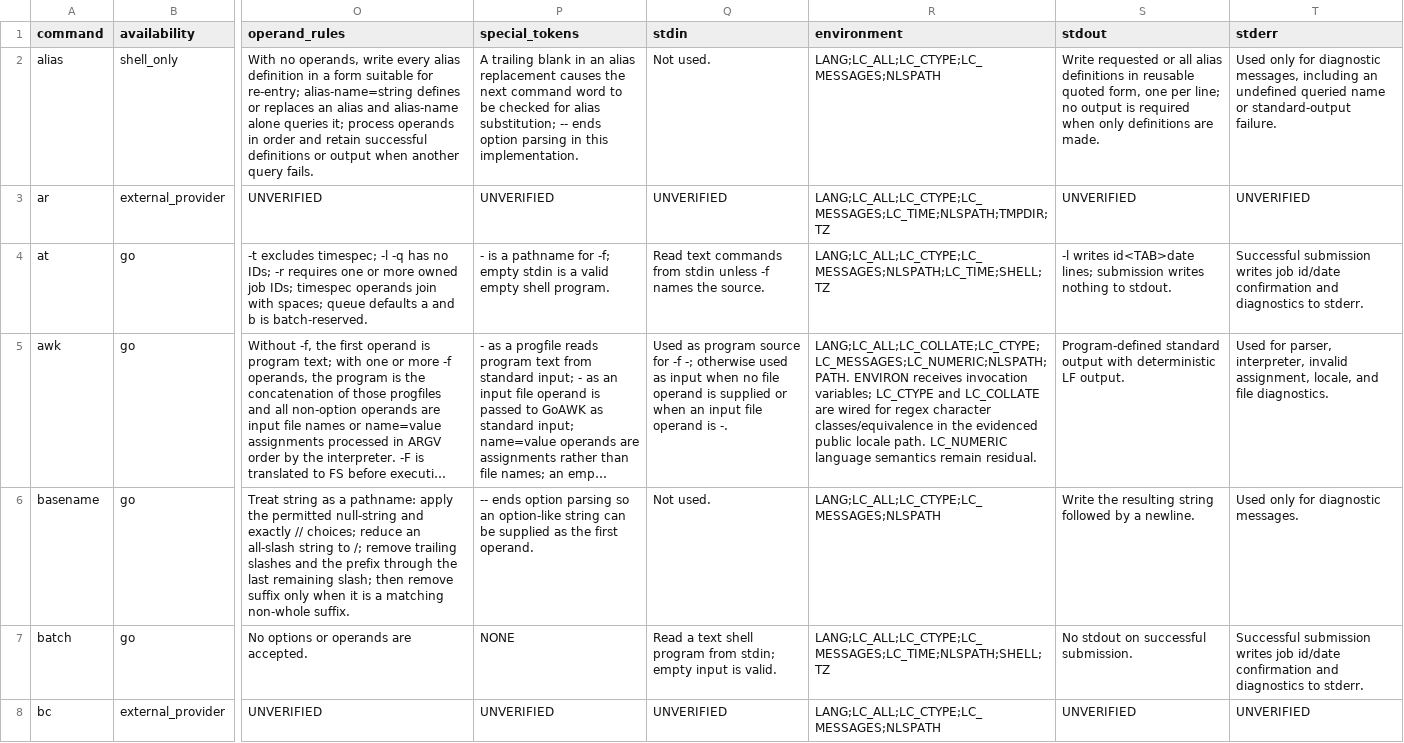
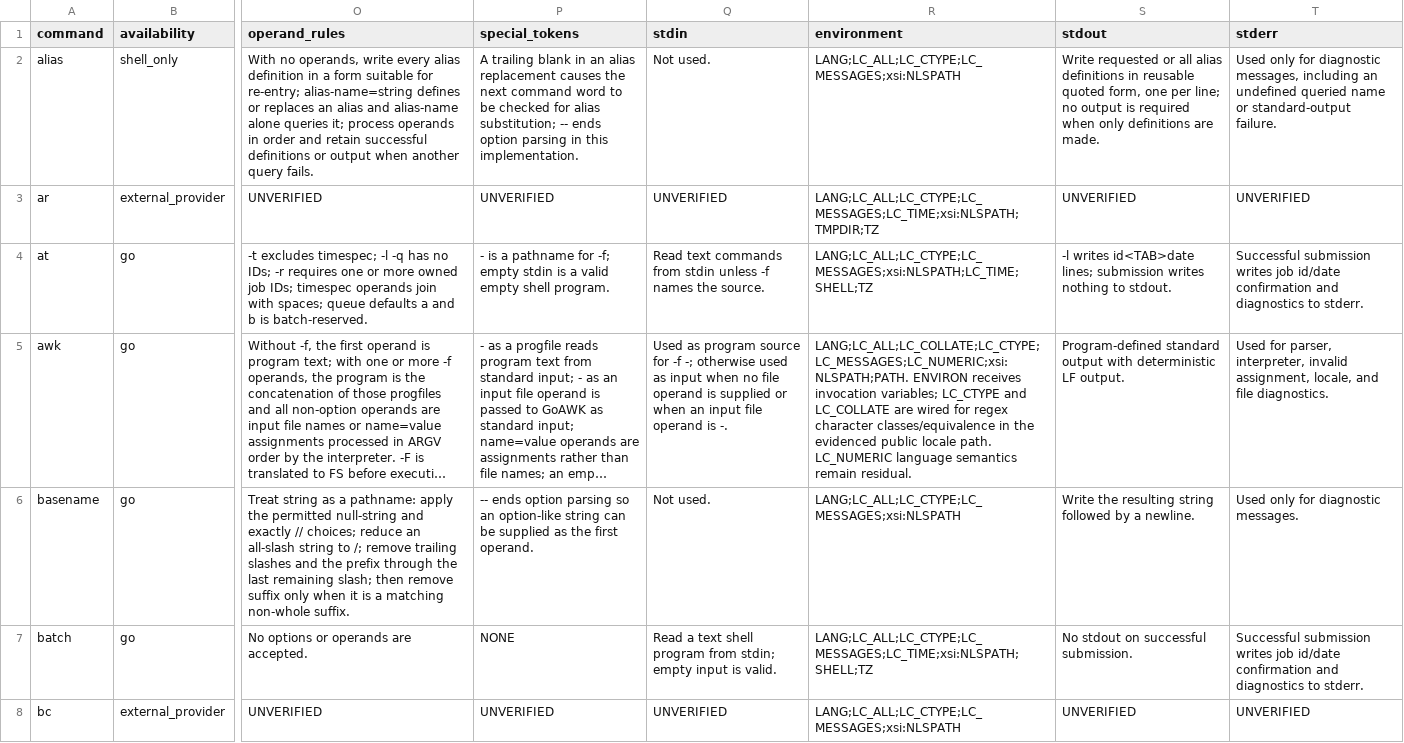
Before and after one commit to qiangli/coreutils, a TSV file: docs/posix-required-command-interfaces.tsv, drawn as a sheet; only a part is shown, gaps mark what is left out; long unchanged cells end in …; the diff covers the shown part only; the diff names each change by its address in the sheet, - before the commit and + after, or states it on an @@ line.

Commit message:
docs: correct POSIX message locale policy

```diff
--- a/docs/posix-required-command-interfaces.tsv
+++ b/docs/posix-required-command-interfaces.tsv
-R2 (environment): LANG;LC_ALL;LC_CTYPE;LC_MESSAGES;NLSPATH
+R2 (environment): LANG;LC_ALL;LC_CTYPE;LC_MESSAGES;xsi:NLSPATH
-R3 (environment): LANG;LC_ALL;LC_CTYPE;LC_MESSAGES;LC_TIME;NLSPATH;TMPDIR;TZ
+R3 (environment): LANG;LC_ALL;LC_CTYPE;LC_MESSAGES;LC_TIME;xsi:NLSPATH;TMPDIR;TZ
-R4 (environment): LANG;LC_ALL;LC_CTYPE;LC_MESSAGES;NLSPATH;LC_TIME;SHELL;TZ
+R4 (environment): LANG;LC_ALL;LC_CTYPE;LC_MESSAGES;xsi:NLSPATH;LC_TIME;SHELL;TZ
-R5 (environment): LANG;LC_ALL;LC_COLLATE;LC_CTYPE;LC_MESSAGES;LC_NUMERIC;NLSPATH;PATH. ENVIRON receives…
+R5 (environment): LANG;LC_ALL;LC_COLLATE;LC_CTYPE;LC_MESSAGES;LC_NUMERIC;xsi:NLSPATH;PATH. ENVIRON receives…
-R6 (environment): LANG;LC_ALL;LC_CTYPE;LC_MESSAGES;NLSPATH
+R6 (environment): LANG;LC_ALL;LC_CTYPE;LC_MESSAGES;xsi:NLSPATH
-R7 (environment): LANG;LC_ALL;LC_CTYPE;LC_MESSAGES;LC_TIME;NLSPATH;SHELL;TZ
+R7 (environment): LANG;LC_ALL;LC_CTYPE;LC_MESSAGES;LC_TIME;xsi:NLSPATH;SHELL;TZ
-R8 (environment): LANG;LC_ALL;LC_CTYPE;LC_MESSAGES;NLSPATH
+R8 (environment): LANG;LC_ALL;LC_CTYPE;LC_MESSAGES;xsi:NLSPATH
```
Also changed, not shown: 107 edited cells elsewhere in this file, 4 other files.
